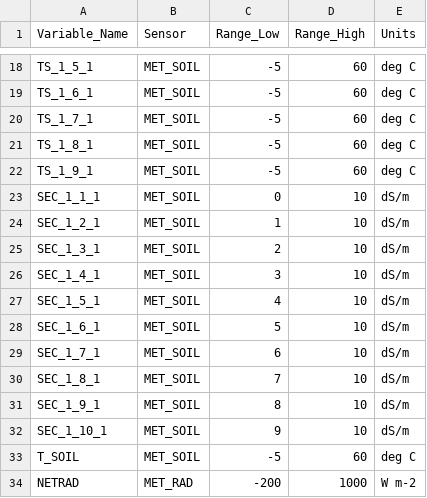
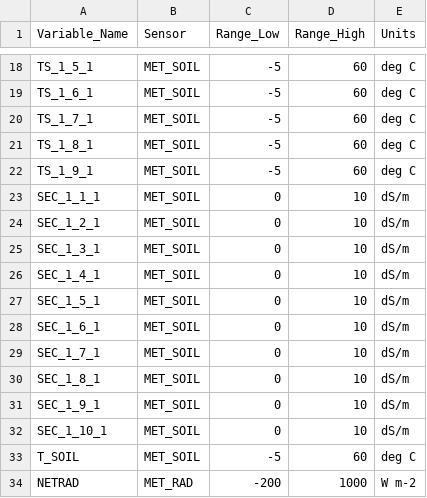
Before and after one commit to ucpetrosian/WET-Dashboard, a CSV file: Static_Files/MET_station_ranges.csv, drawn as a sheet; only a part is shown, gaps mark what is left out.

Commit message:
Update MET_station_ranges.csv

```diff
--- a/Static_Files/MET_station_ranges.csv
+++ b/Static_Files/MET_station_ranges.csv
@@ -23,11 +23,11 @@ TS_1_9_1,MET_SOIL,-5,60,deg C
 SEC_1_1_1,MET_SOIL,0,10,dS/m
-SEC_1_2_1,MET_SOIL,1,10,dS/m
-SEC_1_3_1,MET_SOIL,2,10,dS/m
-SEC_1_4_1,MET_SOIL,3,10,dS/m
-SEC_1_5_1,MET_SOIL,4,10,dS/m
-SEC_1_6_1,MET_SOIL,5,10,dS/m
-SEC_1_7_1,MET_SOIL,6,10,dS/m
-SEC_1_8_1,MET_SOIL,7,10,dS/m
-SEC_1_9_1,MET_SOIL,8,10,dS/m
-SEC_1_10_1,MET_SOIL,9,10,dS/m
+SEC_1_2_1,MET_SOIL,0,10,dS/m
+SEC_1_3_1,MET_SOIL,0,10,dS/m
+SEC_1_4_1,MET_SOIL,0,10,dS/m
+SEC_1_5_1,MET_SOIL,0,10,dS/m
+SEC_1_6_1,MET_SOIL,0,10,dS/m
+SEC_1_7_1,MET_SOIL,0,10,dS/m
+SEC_1_8_1,MET_SOIL,0,10,dS/m
+SEC_1_9_1,MET_SOIL,0,10,dS/m
+SEC_1_10_1,MET_SOIL,0,10,dS/m
 T_SOIL,MET_SOIL,-5,60,deg C
```
